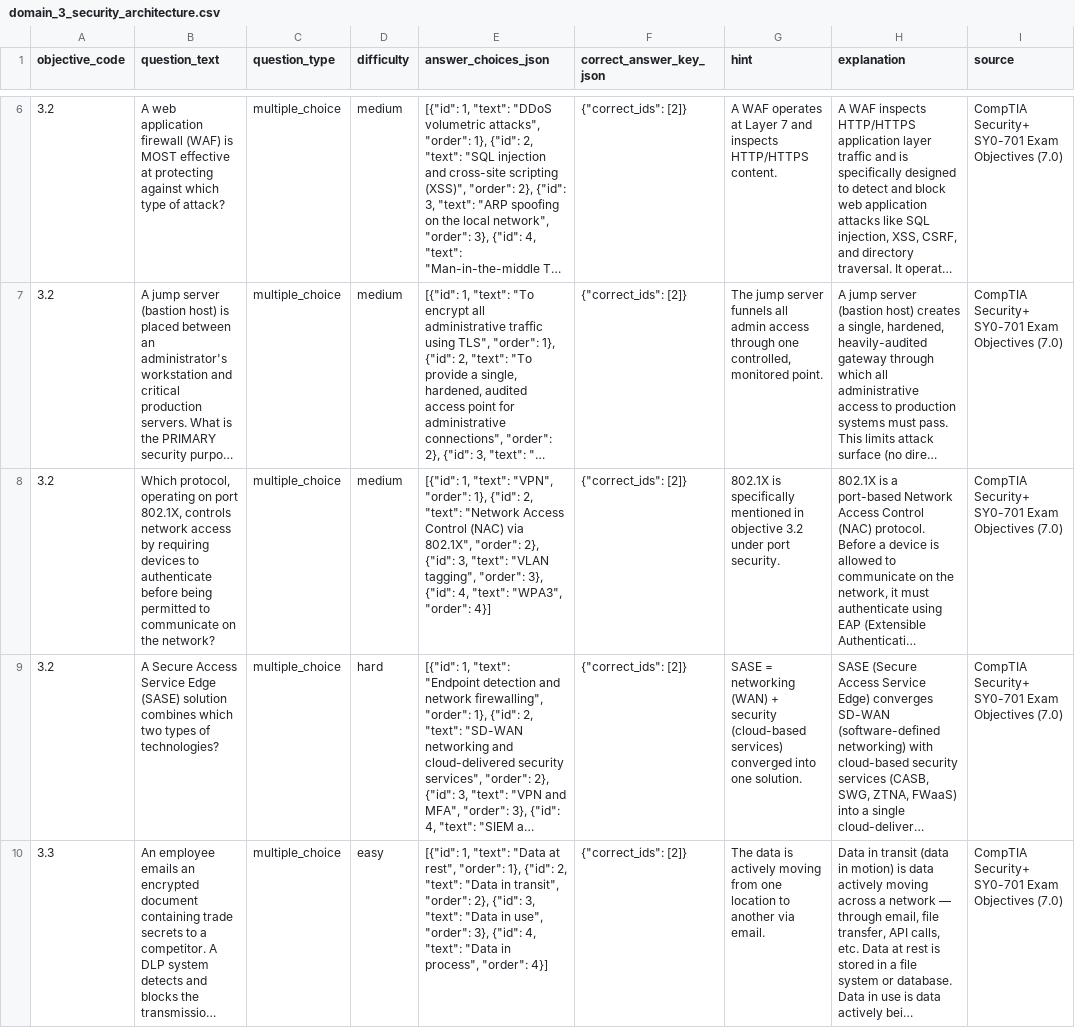
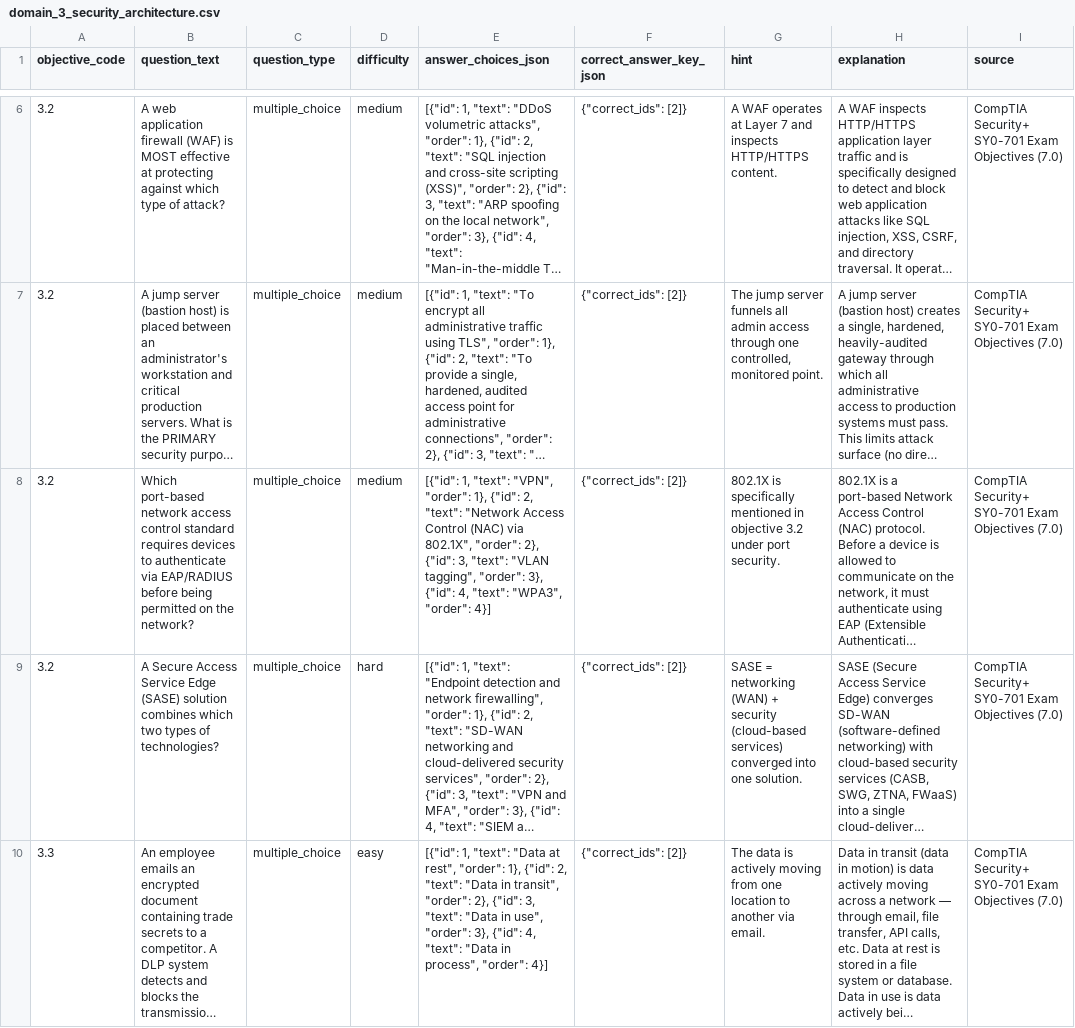
Before and after one commit to ryan-marsh119/Security-Plus-Trainer, a CSV file: security_plus_trainer/resources/domain_3_security_architecture.csv, drawn as a sheet; only a part is shown, gaps mark what is left out; long unchanged cells end in …; the diff covers the shown part only; the diff names each change by its address in the sheet, - before the commit and + after, or states it on an @@ line.

```diff
--- a/security_plus_trainer/resources/domain_3_security_architecture.csv
+++ b/security_plus_trainer/resources/domain_3_security_architecture.csv
-B8 (question_text): Which protocol, operating on port 802.1X, controls network access by requiring devices to authenticate before being permitted to communicate on the…
+B8 (question_text): Which port-based network access control standard requires devices to authenticate via EAP/RADIUS before being permitted on the…
```
Also changed, not shown: 2 edited cells elsewhere in this file, security_plus_trainer/resources/domain_1_general_security.csv, security_plus_trainer/resources/domain_2_threats_vulnerabilities.csv, 15 other files.
